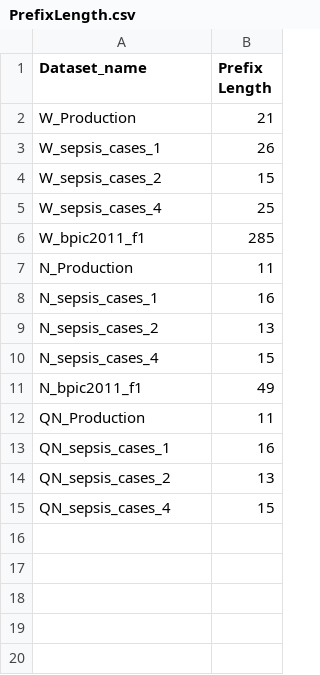
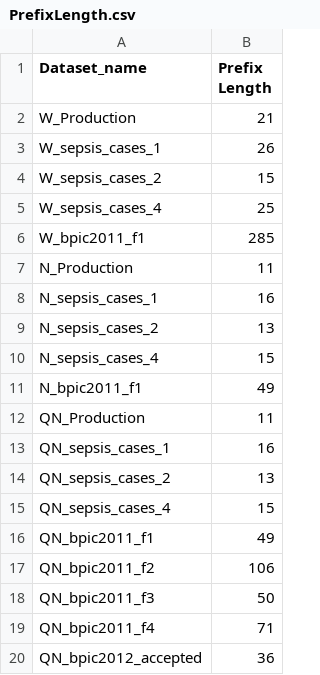
Before and after one commit to GoldenRose01/Thesis, a CSV file: PrefixLength.csv, drawn as a sheet; the diff names each change by its address in the sheet, - before the commit and + after, or states it on an @@ line.

```diff
--- a/PrefixLength.csv
+++ b/PrefixLength.csv
+row 16: QN_bpic2011_f1 | 49
+row 17: QN_bpic2011_f2 | 106
+row 18: QN_bpic2011_f3 | 50
+row 19: QN_bpic2011_f4 | 71
+row 20: QN_bpic2012_accepted | 36
```
Also changed, not shown: Prospetto.csv, media/output/model_params.csv, 20 other files.
